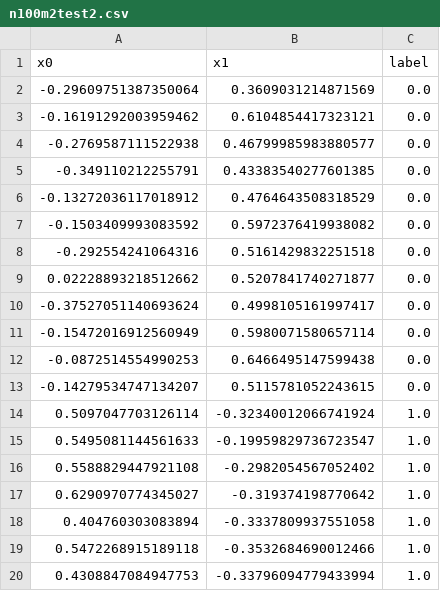
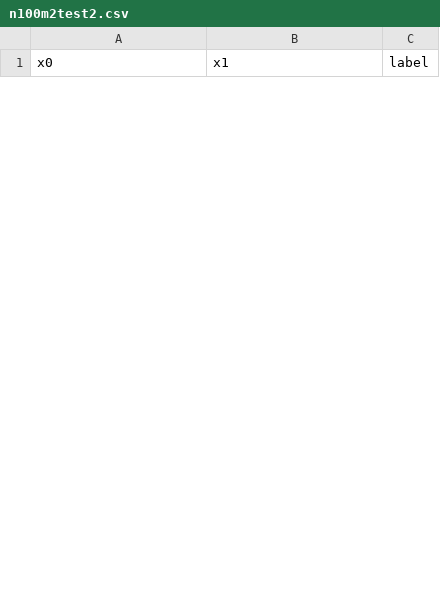
Before and after one commit to VasilievArtyom/bg_testproj, a CSV file: knn/data/n100m2test2.csv, drawn as a sheet; only a part is shown; the diff covers the shown part only.

```diff
--- a/knn/data/n100m2test2.csv
+++ b/knn/data/n100m2test2.csv
@@ -1,20 +1 @@
 x0,x1,label
--0.29609751387350064,0.3609031214871569,0.0
--0.16191292003959462,0.6104854417323121,0.0
--0.2769587111522938,0.46799985983880577,0.0
--0.349110212255791,0.43383540277601385,0.0
--0.13272036117018912,0.4764643508318529,0.0
--0.1503409993083592,0.5972376419938082,0.0
--0.292554241064316,0.5161429832251518,0.0
-0.02228893218512662,0.5207841740271877,0.0
--0.37527051140693624,0.4998105161997417,0.0
--0.15472016912560949,0.5980071580657114,0.0
--0.0872514554990253,0.6466495147599438,0.0
--0.14279534747134207,0.5115781052243615,0.0
-0.5097047703126114,-0.32340012066741924,1.0
-0.5495081144561633,-0.19959829736723547,1.0
-0.5588829447921108,-0.2982054567052402,1.0
-0.6290970774345027,-0.319374198770642,1.0
-0.404760303083894,-0.3337809937551058,1.0
-0.5472268915189118,-0.3532684690012466,1.0
-0.4308847084947753,-0.33796094779433994,1.0
```
Also changed, not shown: 25 added rows and 6 removed rows elsewhere in this file, knn/data/n100m2full.csv, knn/data/n100m2train0.csv, 26 other files.
